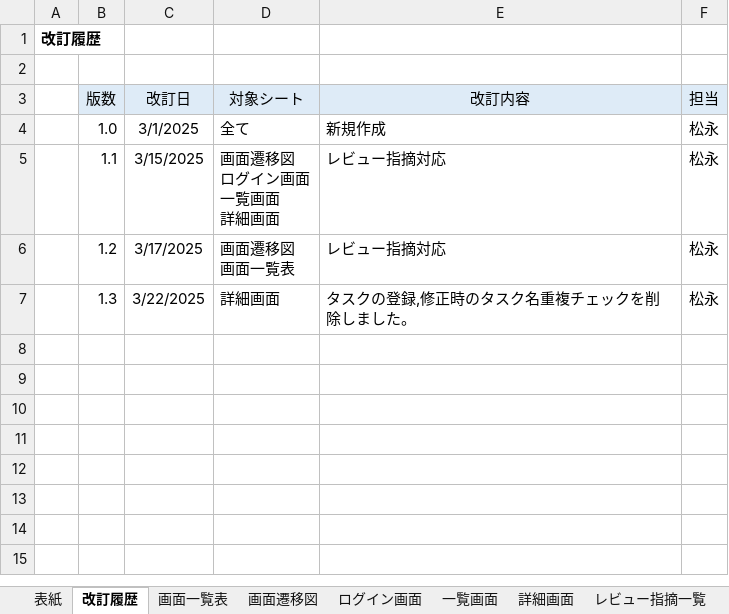
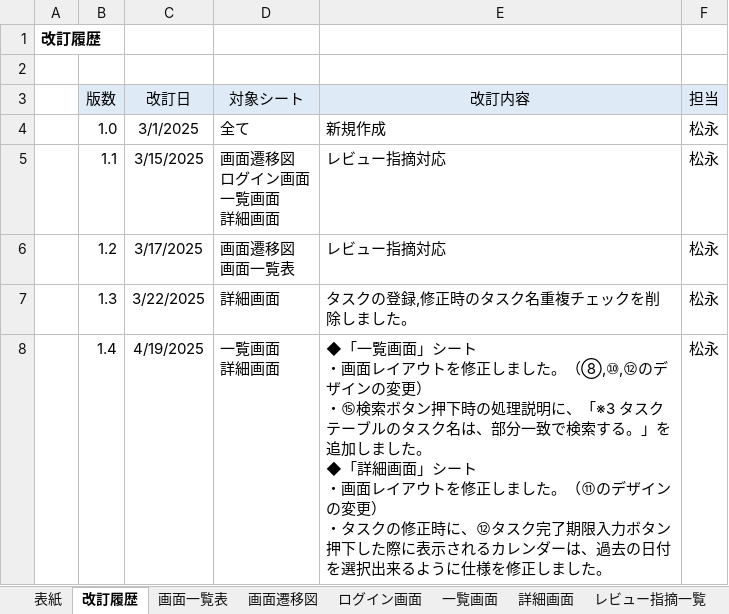
Before and after one commit to YutoMatsunaga-kennsyu/share_kennsyu_matsunaga.yuto, an Excel workbook: STEP2（タスク管理アプリ）/画面設計書/画面設計書_タスク管理.xlsx, sheet 改訂履歴, drawn as a sheet; values as stored, in another font and other column widths than the file's, no borders; ↵ is a line break in a cell; the diff names each change by its address in the sheet, - before the commit and + after, or states it on an @@ line.

```diff
--- a/STEP2（タスク管理アプリ）/画面設計書/画面設計書_タスク管理.xlsx (sheet 改訂履歴)
+++ b/STEP2（タスク管理アプリ）/画面設計書/画面設計書_タスク管理.xlsx (sheet 改訂履歴)
+row 8:  | 1.4 | 4/19/2025 | 一覧画面 ↵ 詳細画面 | ◆「一覧画面」シート ↵ ・画面レイアウトを修正しました。（⑧,⑩,⑫のデザインの変更） ↵ ・⑮検索ボタン押下時の処理説明に、「※3 タスクテーブルのタスク名は、部分一致で検索する。」を追加しました。 ↵ ◆「詳細画面」シート ↵ ・画面レイアウトを修正しました。（⑪のデザインの変更） ↵ ・タスクの修正時に、⑫タスク完了期限入力ボタン押下した際に表示されるカレンダーは、過去の日付を選択出来るように仕様を修正しました。 | 松永
```
Also changed, not shown: sheet 一覧画面, sheet 詳細画面, charts or pictures, STEP2（タスク管理アプリ）/テーブル定義書/テーブル定義書.xlsx.
